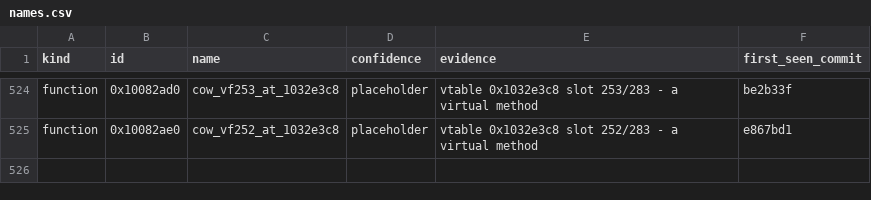
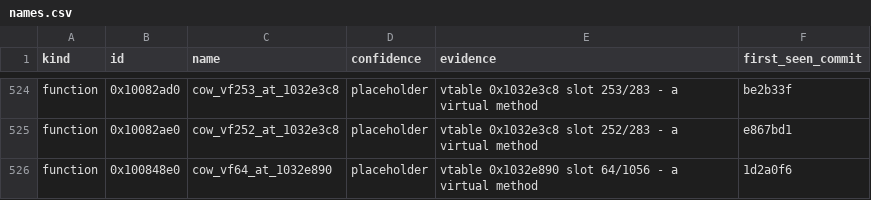
Before and after one commit to cowrevenge/cow_kuluu_xi_anything, a CSV file: cow/names.csv, drawn as a sheet; only a part is shown, gaps mark what is left out.

Commit message:
cow: 0x100848e0 cow_vf64_at_1032e890 [placeholder]

```diff
--- a/cow/names.csv
+++ b/cow/names.csv
@@ -525 +525,2 @@ function,0x10082ad0,cow_vf253_at_1032e3c8,placeholder,"vtable 0x1032e3c8 slot 25
 function,0x10082ae0,cow_vf252_at_1032e3c8,placeholder,"vtable 0x1032e3c8 slot 252/283 - a virtual method",e867bd1
+function,0x100848e0,cow_vf64_at_1032e890,placeholder,"vtable 0x1032e890 slot 64/1056 - a virtual method",1d2a0f6
```
Also changed, not shown: 9 other files.
